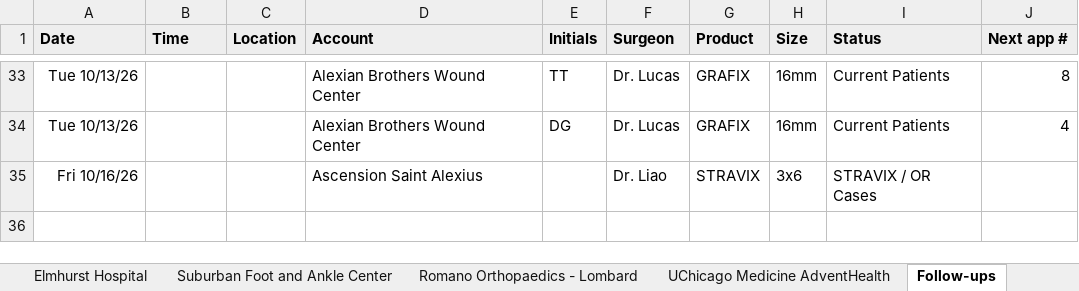
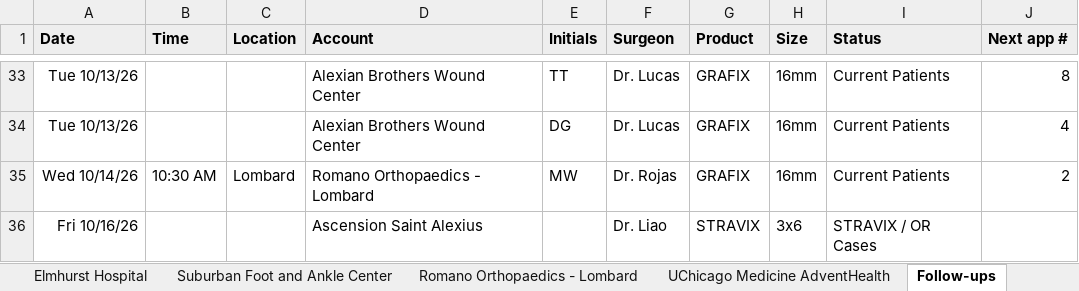
Before and after one commit to ajpeterson113/Graft-Tracker, an Excel workbook: Chi_West_Patient_List.xlsx, sheet Follow-ups, drawn as a sheet; only a part is shown, gaps mark what is left out; values as stored, in another font and other column widths than the file's, no borders; the diff names each change by its address in the sheet, - before the commit and + after, or states it on an @@ line.

Commit message:
M.W. 10/7 case sheet (Romano Lombard, Dr. Rojas), PO MW100726, ready to submit

```diff
--- a/Chi_West_Patient_List.xlsx (sheet Follow-ups)
+++ b/Chi_West_Patient_List.xlsx (sheet Follow-ups)
+row 35: Wed 10/14/26 | 10:30 AM | Lombard | Romano Orthopaedics - Lombard | MW | Dr. Rojas | GRAFIX | 16mm | Current Patients | 2
```
Also changed, not shown: sheet Romano Orthopaedics - Lombard, sheet All Patients, Graft_Tracker_BIOT_Chicago_West.xlsx, 6 other files.
